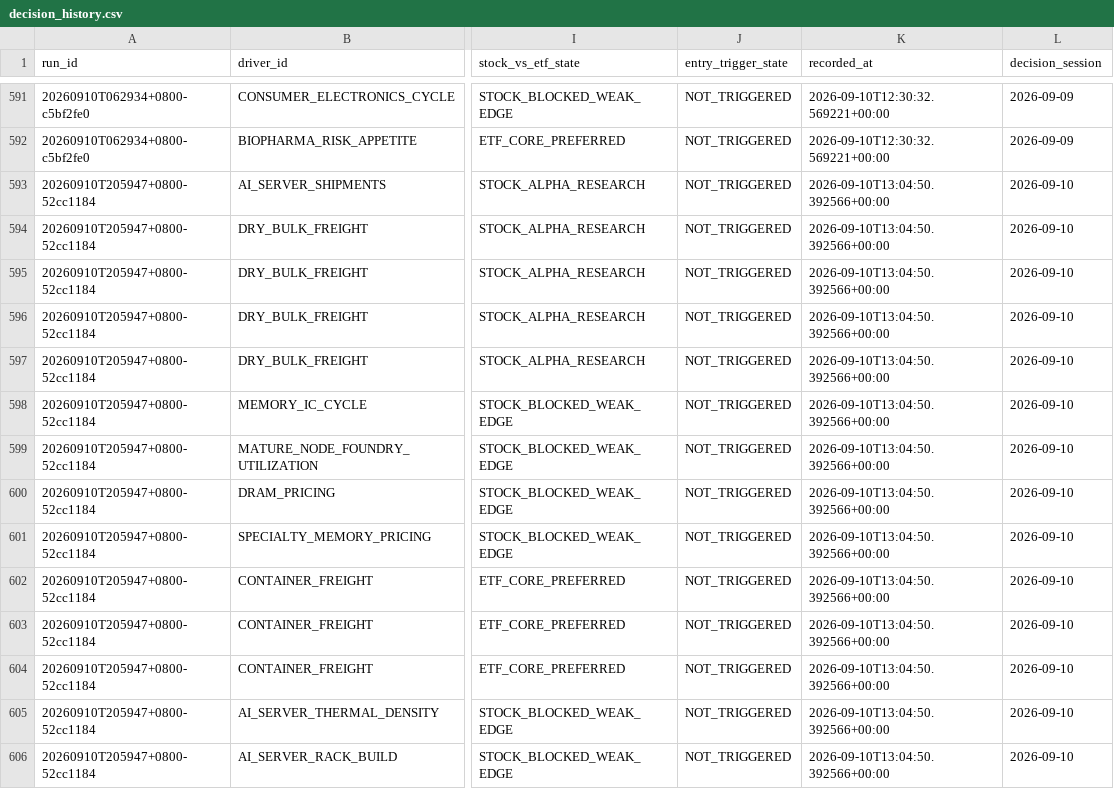
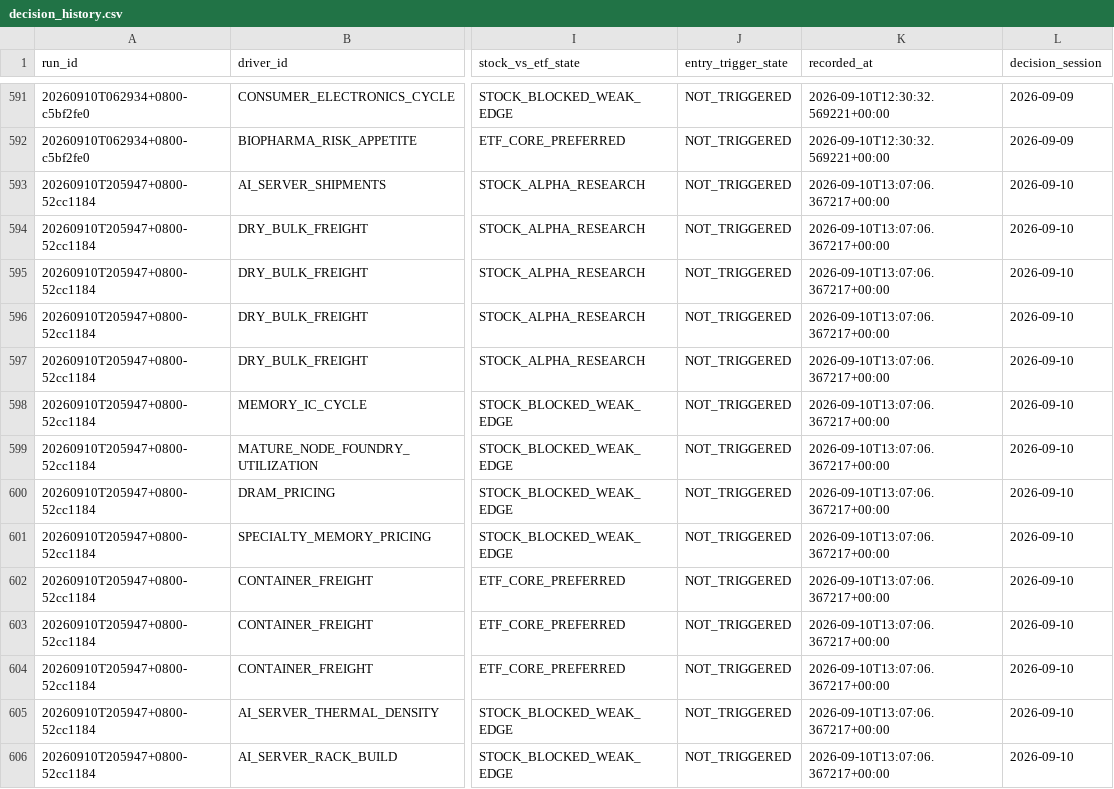
Before and after one commit to pa45251/alpha-hunter-v2, a CSV file: output/decision_history.csv, drawn as a sheet; only a part is shown, gaps mark what is left out; the diff covers the shown part only; the diff names each change by its address in the sheet, - before the commit and + after, or states it on an @@ line.

```diff
--- a/output/decision_history.csv
+++ b/output/decision_history.csv
-K593:K606 (recorded_at): 2026-09-10T13:04:50.392566+00:00
+K593:K606 (recorded_at): 2026-09-10T13:07:06.367217+00:00
```
Also changed, not shown: 27 edited cells elsewhere in this file, 4 other files.
